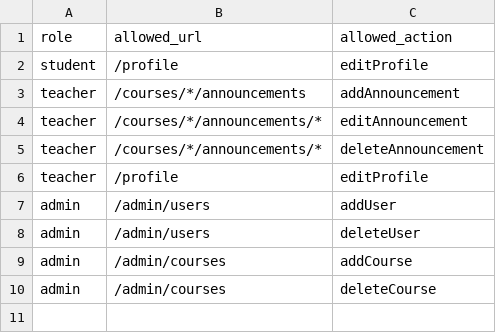
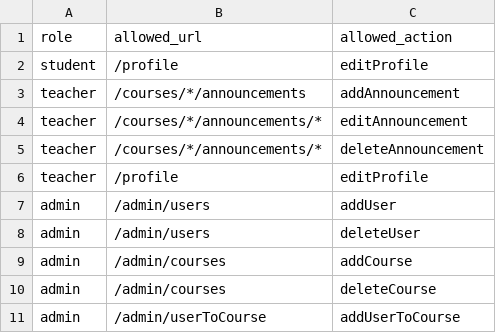
Before and after one commit to j5tankovic/BSEP2, a CSV file: FeatureParser/example/access_rules.csv, drawn as a sheet.

Commit message:
Included tests for adding user to course.

```diff
--- a/FeatureParser/example/access_rules.csv
+++ b/FeatureParser/example/access_rules.csv
@@ -10 +10,2 @@ admin, /admin/courses, addCourse
 admin, /admin/courses, deleteCourse
+admin, /admin/userToCourse, addUserToCourse
```
Also changed, not shown: 21 other files.
